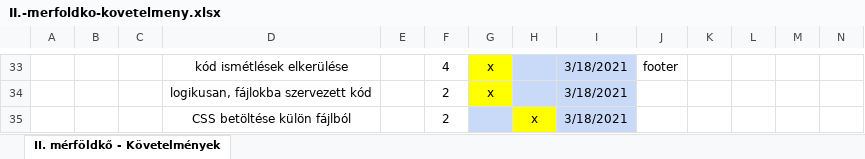
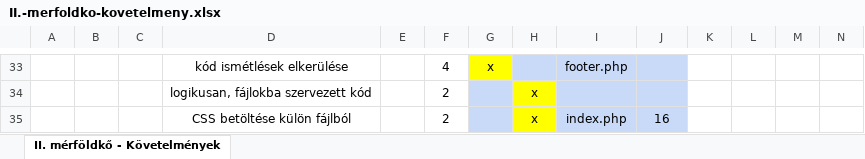
Before and after one commit to Divx1087/webterv-beadando, an Excel workbook: II.-merfoldko-kovetelmeny.xlsx, sheet II. mérföldkő - Követelmények, drawn as a sheet; only a part is shown, gaps mark what is left out; values as stored, in another font and other column widths than the file's, no borders; removed rows and columns are numbered as before the commit, all else as after; the diff covers the shown part only; the diff names each change by its address in the sheet, - before the commit and + after, or states it on an @@ line.

```diff
--- a/II.-merfoldko-kovetelmeny.xlsx (sheet II. mérföldkő - Követelmények)
+++ b/II.-merfoldko-kovetelmeny.xlsx (sheet II. mérföldkő - Követelmények)
-I33: 3/18/2021
+I33: footer.php
-J33: footer
+J33: (empty)
-J33 fill: none
+J33 fill: #C9DAF8
-row 34:  |  |  | logikusan, fájlokba szervezett kód |  | 2 | x |  | 3/18/2021
+row 34:  |  |  | logikusan, fájlokba szervezett kód |  | 2 |  | x
-I35: 3/18/2021
+I35: index.php
-J35: (empty)
+J35: 16
-J35 fill: none
+J35 fill: #C9DAF8
```
Also changed, not shown: 5 added rows, 5 removed rows, 49 edited cells and cell formats elsewhere in this sheet, 1 other file.
